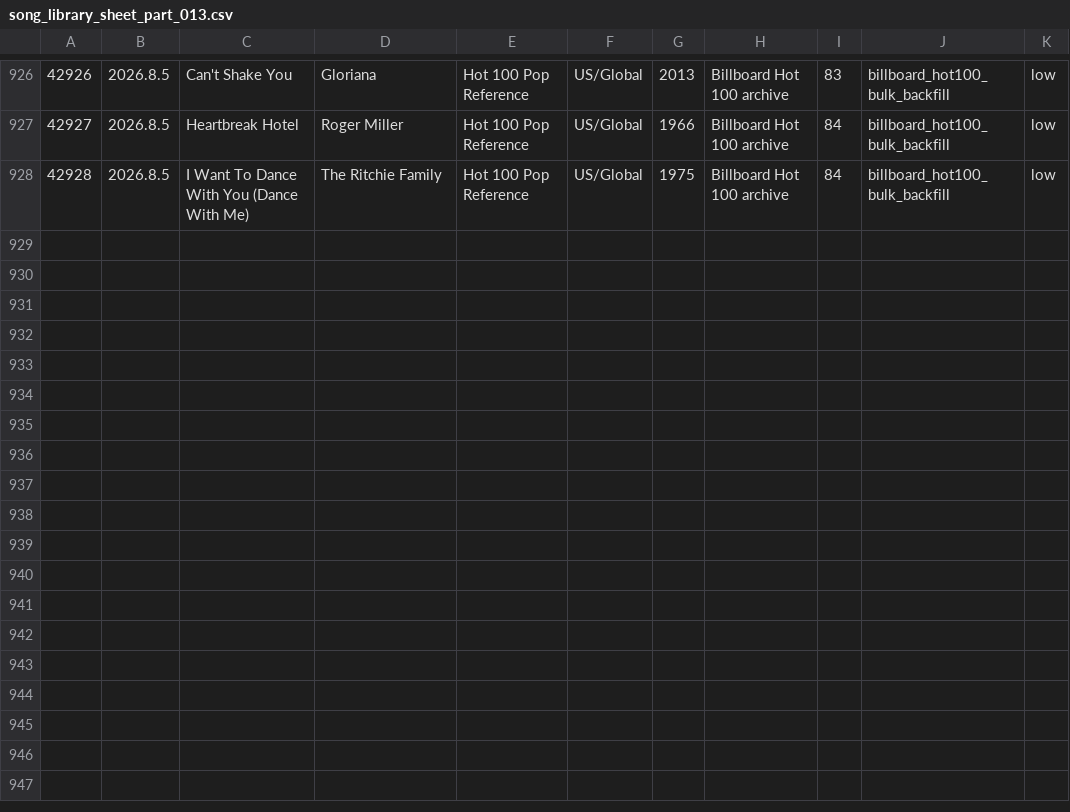
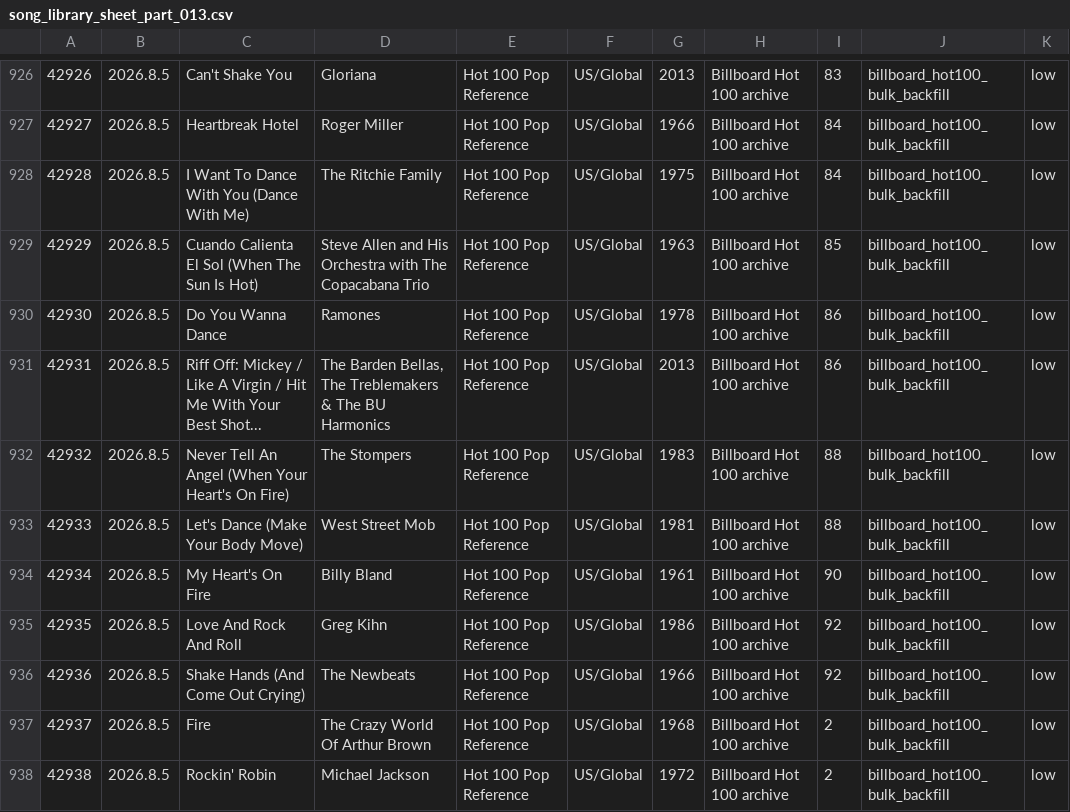
Before and after one commit to AhnYoungseok/producing, a CSV file: cloud_ledger/sheet_chunks/song_library_sheet_part_013.csv, drawn as a sheet; only a part is shown, gaps mark what is left out.

```diff
--- a/cloud_ledger/sheet_chunks/song_library_sheet_part_013.csv
+++ b/cloud_ledger/sheet_chunks/song_library_sheet_part_013.csv
@@ -928 +928,11 @@
 42928,2026.8.5,I Want To Dance With You (Dance With Me),The Ritchie Family,Hot 100 Pop Reference,US/Global,1975,Billboard Hot 100 archive,84,billboard_hot100_bulk_backfill,low
+42929,2026.8.5,Cuando Calienta El Sol (When The Sun Is Hot),Steve Allen and His Orchestra with The Copacabana Trio,Hot 100 Pop Reference,US/Global,1963,Billboard Hot 100 archive,85,billboard_hot100_bulk_backfill,low
+42930,2026.8.5,Do You Wanna Dance,Ramones,Hot 100 Pop Reference,US/Global,1978,Billboard Hot 100 archive,86,billboard_hot100_bulk_backfill,low
+42931,2026.8.5,Riff Off: Mickey / Like A Virgin / Hit Me With Your Best Shot...,"The Barden Bellas, The Treblemakers & The BU Harmonics",Hot 100 Pop Reference,US/Global,2013,Billboard Hot 100 archive,86,billboard_hot100_bulk_backfill,low
+42932,2026.8.5,Never Tell An Angel (When Your Heart's On Fire),The Stompers,Hot 100 Pop Reference,US/Global,1983,Billboard Hot 100 archive,88,billboard_hot100_bulk_backfill,low
+42933,2026.8.5,Let's Dance (Make Your Body Move),West Street Mob,Hot 100 Pop Reference,US/Global,1981,Billboard Hot 100 archive,88,billboard_hot100_bulk_backfill,low
+42934,2026.8.5,My Heart's On Fire,Billy Bland,Hot 100 Pop Reference,US/Global,1961,Billboard Hot 100 archive,90,billboard_hot100_bulk_backfill,low
+42935,2026.8.5,Love And Rock And Roll,Greg Kihn,Hot 100 Pop Reference,US/Global,1986,Billboard Hot 100 archive,92,billboard_hot100_bulk_backfill,low
+42936,2026.8.5,Shake Hands (And Come Out Crying),The Newbeats,Hot 100 Pop Reference,US/Global,1966,Billboard Hot 100 archive,92,billboard_hot100_bulk_backfill,low
+42937,2026.8.5,Fire,The Crazy World Of Arthur Brown,Hot 100 Pop Reference,US/Global,1968,Billboard Hot 100 archive,2,billboard_hot100_bulk_backfill,low
+42938,2026.8.5,Rockin' Robin,Michael Jackson,Hot 100 Pop Reference,US/Global,1972,Billboard Hot 100 archive,2,billboard_hot100_bulk_backfill,low
```
Also changed, not shown: cloud_ledger/sheet_chunks/summary_sheet.csv, cloud_ledger/summary.csv, 1 other file.
